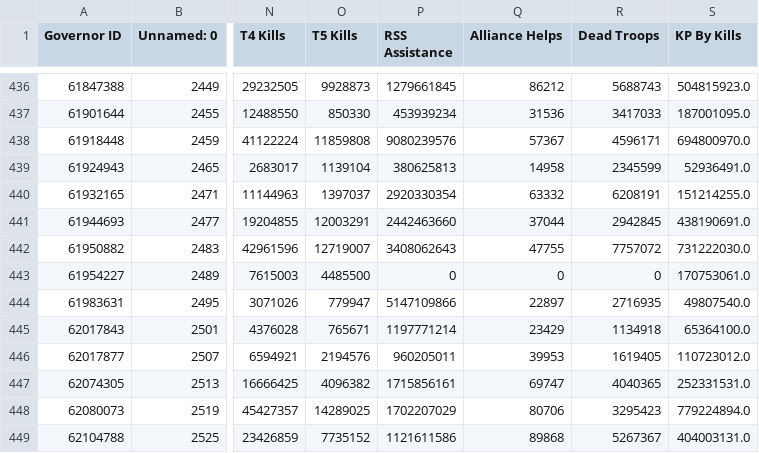
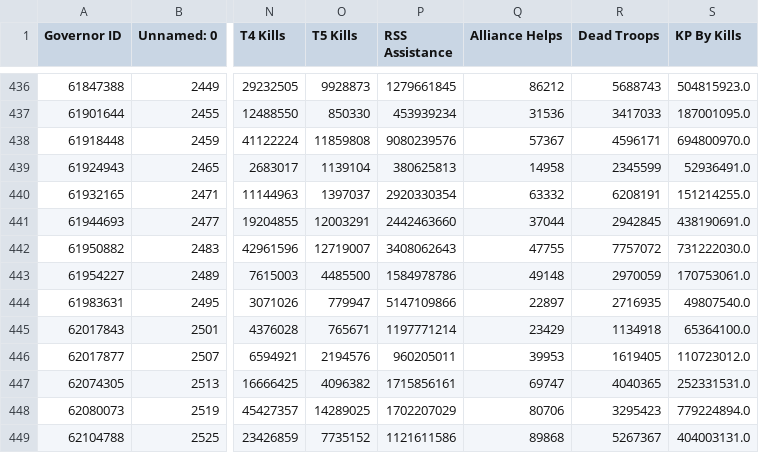
Before and after one commit to sacho/rok, a CSV file: bbs.csv, drawn as a sheet; only a part is shown, gaps mark what is left out; the diff names each change by its address in the sheet, - before the commit and + after, or states it on an @@ line.

```diff
--- a/bbs.csv
+++ b/bbs.csv
-P443 (RSS Assistance): 0
+P443 (RSS Assistance): 1584978786
-Q443 (Alliance Helps): 0
+Q443 (Alliance Helps): 49148
-R443 (Dead Troops): 0
+R443 (Dead Troops): 2970059
```
Also changed, not shown: 2338_newest_sanitized.csv, bbs_bad.csv, 10 other files.
